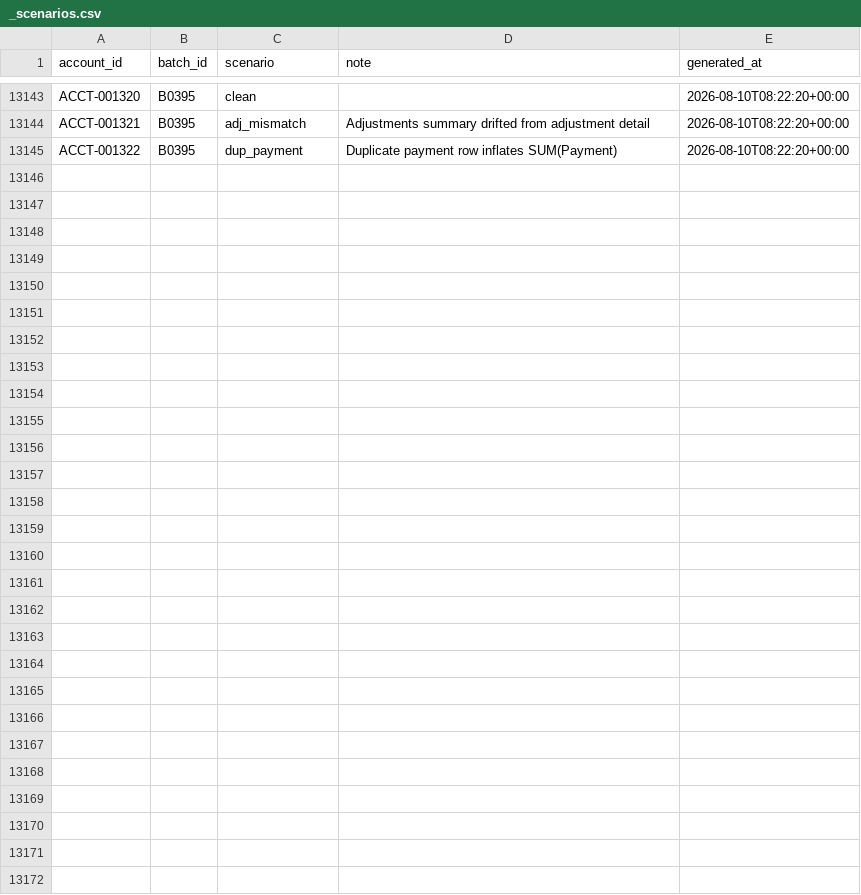
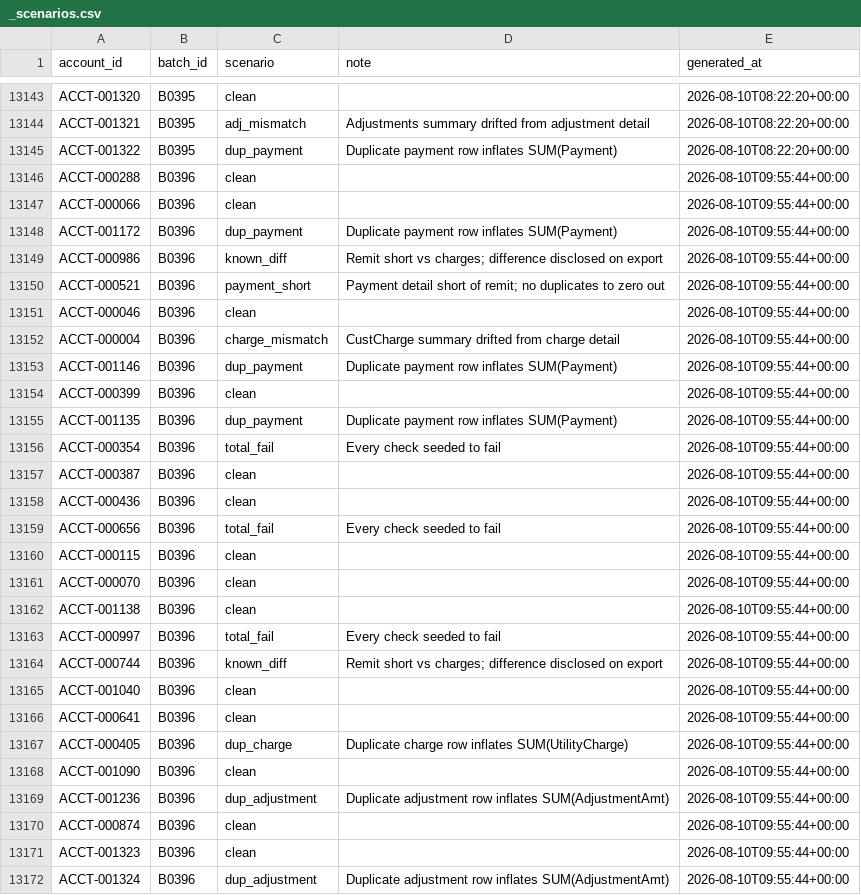
Before and after one commit to jelendu/remit-reconciliation-engine, a CSV file: data_gen/output/_scenarios.csv, drawn as a sheet; only a part is shown, gaps mark what is left out; the diff names each change by its address in the sheet, - before the commit and + after, or states it on an @@ line.

```diff
--- a/data_gen/output/_scenarios.csv
+++ b/data_gen/output/_scenarios.csv
+row 13146: ACCT-000288 | B0396 | clean |  | 2026-08-10T09:55:44+00:00
+row 13147: ACCT-000066 | B0396 | clean |  | 2026-08-10T09:55:44+00:00
+row 13148: ACCT-001172 | B0396 | dup_payment | Duplicate payment row inflates SUM(Payment) | 2026-08-10T09:55:44+00:00
+row 13149: ACCT-000986 | B0396 | known_diff | Remit short vs charges; difference disclosed on export | 2026-08-10T09:55:44+00:00
+row 13150: ACCT-000521 | B0396 | payment_short | Payment detail short of remit; no duplicates to zero out | 2026-08-10T09:55:44+00:00
+row 13151: ACCT-000046 | B0396 | clean |  | 2026-08-10T09:55:44+00:00
+row 13152: ACCT-000004 | B0396 | charge_mismatch | CustCharge summary drifted from charge detail | 2026-08-10T09:55:44+00:00
+row 13153: ACCT-001146 | B0396 | dup_payment | Duplicate payment row inflates SUM(Payment) | 2026-08-10T09:55:44+00:00
+row 13154: ACCT-000399 | B0396 | clean |  | 2026-08-10T09:55:44+00:00
+row 13155: ACCT-001135 | B0396 | dup_payment | Duplicate payment row inflates SUM(Payment) | 2026-08-10T09:55:44+00:00
+row 13156: ACCT-000354 | B0396 | total_fail | Every check seeded to fail | 2026-08-10T09:55:44+00:00
+row 13157: ACCT-000387 | B0396 | clean |  | 2026-08-10T09:55:44+00:00
+row 13158: ACCT-000436 | B0396 | clean |  | 2026-08-10T09:55:44+00:00
+row 13159: ACCT-000656 | B0396 | total_fail | Every check seeded to fail | 2026-08-10T09:55:44+00:00
+row 13160: ACCT-000115 | B0396 | clean |  | 2026-08-10T09:55:44+00:00
+row 13161: ACCT-000070 | B0396 | clean |  | 2026-08-10T09:55:44+00:00
+row 13162: ACCT-001138 | B0396 | clean |  | 2026-08-10T09:55:44+00:00
+row 13163: ACCT-000997 | B0396 | total_fail | Every check seeded to fail | 2026-08-10T09:55:44+00:00
+row 13164: ACCT-000744 | B0396 | known_diff | Remit short vs charges; difference disclosed on export | 2026-08-10T09:55:44+00:00
+row 13165: ACCT-001040 | B0396 | clean |  | 2026-08-10T09:55:44+00:00
+row 13166: ACCT-000641 | B0396 | clean |  | 2026-08-10T09:55:44+00:00
+row 13167: ACCT-000405 | B0396 | dup_charge | Duplicate charge row inflates SUM(UtilityCharge) | 2026-08-10T09:55:44+00:00
+row 13168: ACCT-001090 | B0396 | clean |  | 2026-08-10T09:55:44+00:00
+row 13169: ACCT-001236 | B0396 | dup_adjustment | Duplicate adjustment row inflates SUM(AdjustmentAmt) | 2026-08-10T09:55:44+00:00
+row 13170: ACCT-000874 | B0396 | clean |  | 2026-08-10T09:55:44+00:00
+row 13171: ACCT-001323 | B0396 | clean |  | 2026-08-10T09:55:44+00:00
+row 13172: ACCT-001324 | B0396 | dup_adjustment | Duplicate adjustment row inflates SUM(AdjustmentAmt) | 2026-08-10T09:55:44+00:00
```
Also changed, not shown: data_gen/output/accounts.csv, data_gen/output/adjustments.csv, 17 other files.
